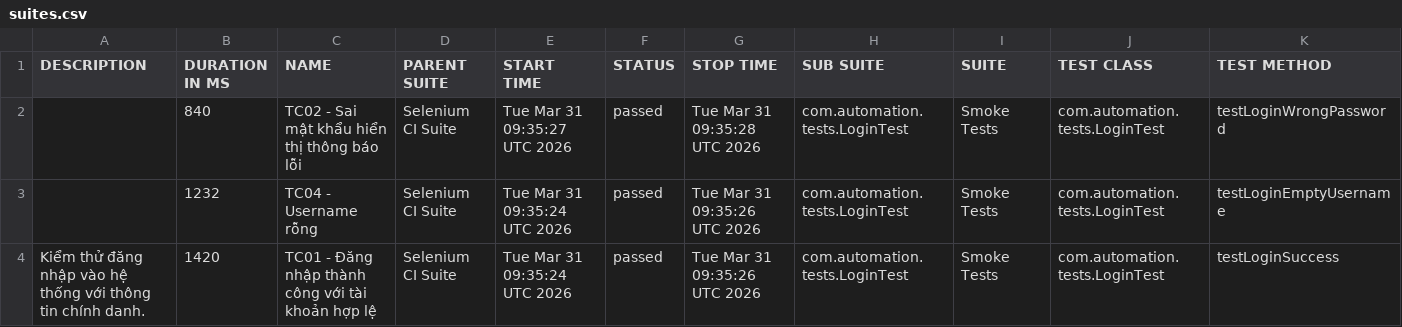
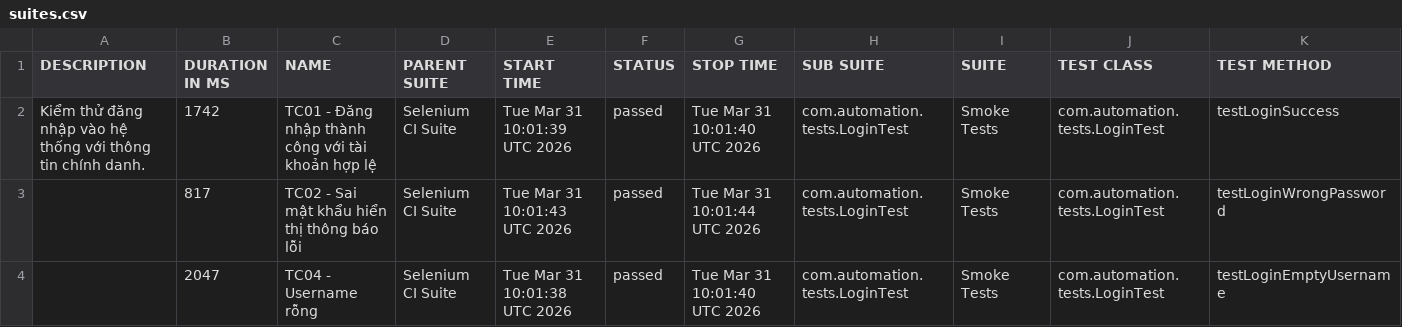
Before and after one commit to huyhuy23022004/Lab11_BuiNgocHuy_1150080137_CNPM2, a CSV file: data/suites.csv, drawn as a sheet.

```diff
--- a/data/suites.csv
+++ b/data/suites.csv
@@ -1,4 +1,4 @@
 "DESCRIPTION","DURATION IN MS","NAME","PARENT SUITE","START TIME","STATUS","STOP TIME","SUB SUITE","SUITE","TEST CLASS","TEST METHOD"
-"","840","TC02 - Sai mật khẩu hiển thị thông báo lỗi","Selenium CI Suite","Tue Mar 31 09:35:27 UTC 2026","passed","Tue Mar 31 09:35:28 UTC 2026","com.automation.tests.LoginTest","Smoke Tests","com.automation.tests.LoginTest","testLoginWrongPassword"
-"","1232","TC04 - Username rỗng","Selenium CI Suite","Tue Mar 31 09:35:24 UTC 2026","passed","Tue Mar 31 09:35:26 UTC 2026","com.automation.tests.LoginTest","Smoke Tests","com.automation.tests.LoginTest","testLoginEmptyUsername"
-"Kiểm thử đăng nhập vào hệ thống với thông tin chính danh.","1420","TC01 - Đăng nhập thành công với tài khoản hợp lệ","Selenium CI Suite","Tue Mar 31 09:35:24 UTC 2026","passed","Tue Mar 31 09:35:26 UTC 2026","com.automation.tests.LoginTest","Smoke Tests","com.automation.tests.LoginTest","testLoginSuccess"
+"Kiểm thử đăng nhập vào hệ thống với thông tin chính danh.","1742","TC01 - Đăng nhập thành công với tài khoản hợp lệ","Selenium CI Suite","Tue Mar 31 10:01:39 UTC 2026","passed","Tue Mar 31 10:01:40 UTC 2026","com.automation.tests.LoginTest","Smoke Tests","com.automation.tests.LoginTest","testLoginSuccess"
+"","817","TC02 - Sai mật khẩu hiển thị thông báo lỗi","Selenium CI Suite","Tue Mar 31 10:01:43 UTC 2026","passed","Tue Mar 31 10:01:44 UTC 2026","com.automation.tests.LoginTest","Smoke Tests","com.automation.tests.LoginTest","testLoginWrongPassword"
+"","2047","TC04 - Username rỗng","Selenium CI Suite","Tue Mar 31 10:01:38 UTC 2026","passed","Tue Mar 31 10:01:40 UTC 2026","com.automation.tests.LoginTest","Smoke Tests","com.automation.tests.LoginTest","testLoginEmptyUsername"
```
Also changed, not shown: data/behaviors.csv, 33 other files.
